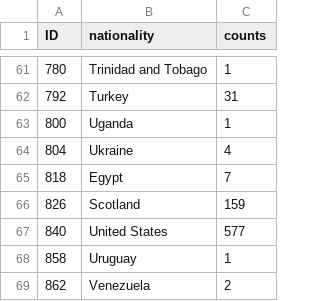
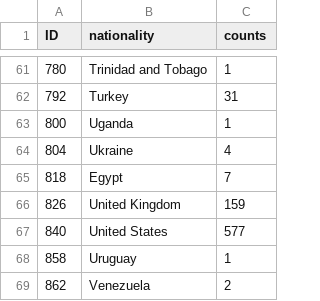
Before and after one commit to com-480-data-visualization/scion-babylon, a CSV file: website/static/data/nationalities.csv (was website/static/data/nationalities .csv), drawn as a sheet; only a part is shown, gaps mark what is left out.

```diff
--- a/website/static/data/nationalities .csv
+++ b/website/static/data/nationalities.csv
@@ -65,3 +65,3 @@ ID,nationality,counts
 818,Egypt,7
-826,Scotland,159
+826,United Kingdom,159
 840,United States,577
```
Also changed, not shown: 10 other files.
